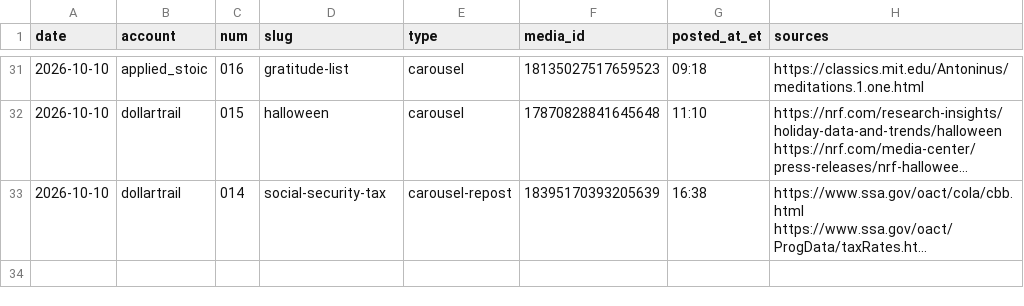
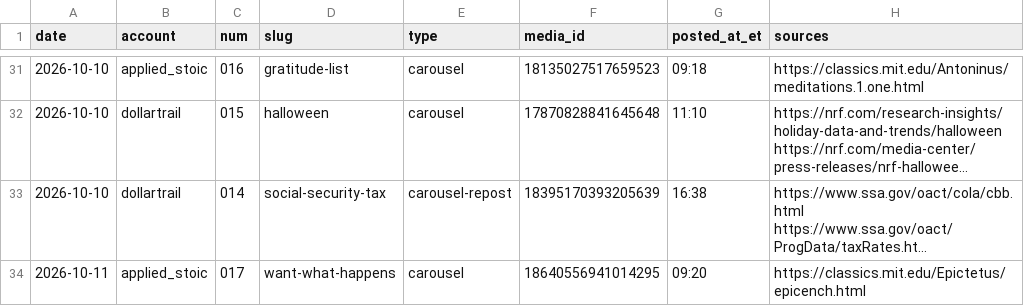
Before and after one commit to jimlastinger/ig-posts, a CSV file: LOG.csv, drawn as a sheet; only a part is shown, gaps mark what is left out; long unchanged cells end in …; the diff names each change by its address in the sheet, - before the commit and + after, or states it on an @@ line.

```diff
--- a/LOG.csv
+++ b/LOG.csv
+row 34: 2026-10-11 | applied_stoic | 017 | want-what-happens | carousel | 18640556941014295 | 09:20 | https://classics.mit.edu/Epictetus/epicench.html
```
